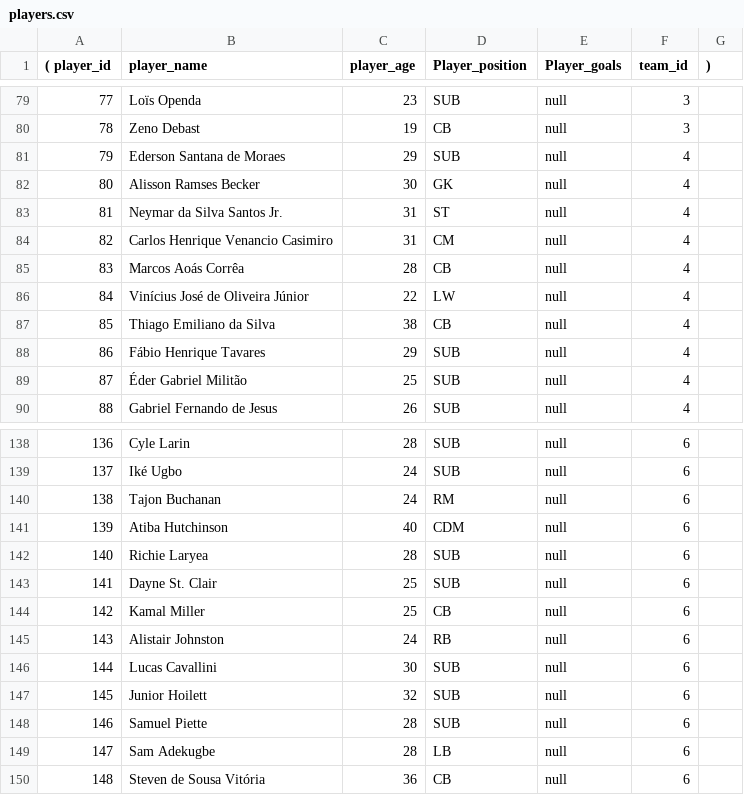
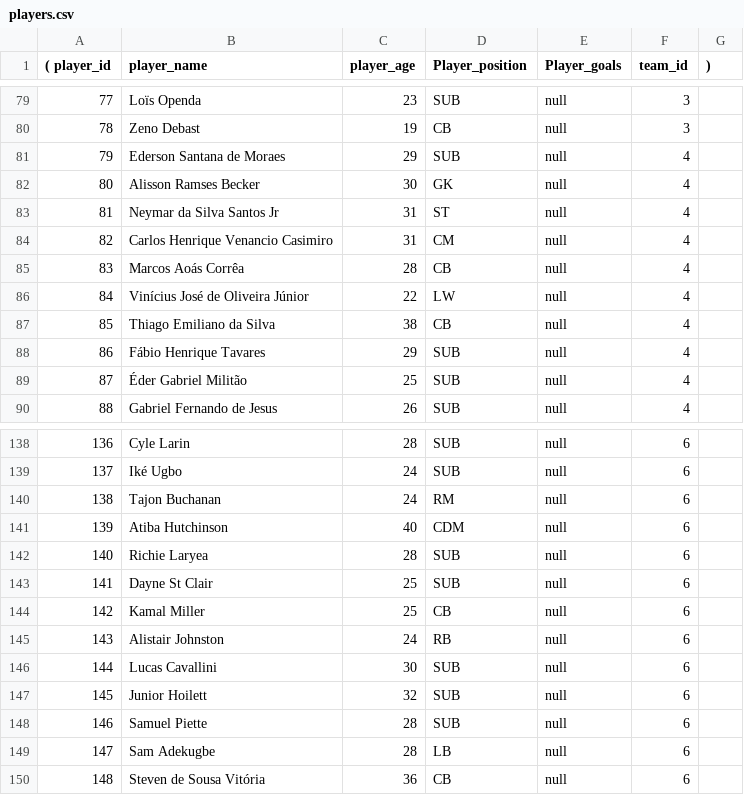
Before and after one commit to everettprussak/SoccerWebsite, a CSV file: players.csv, drawn as a sheet; only a part is shown, gaps mark what is left out.

Commit message:
Update players.csv

```diff
--- a/players.csv
+++ b/players.csv
@@ -82,3 +82,3 @@
 80,Alisson Ramses Becker,30,GK,null,4
-81,Neymar da Silva Santos Jr.,31,ST,null,4
+81,Neymar da Silva Santos Jr,31,ST,null,4
 82,Carlos Henrique Venancio Casimiro,31,CM,null,4
@@ -142,3 +142,3 @@
 140,Richie Laryea,28,SUB,null,6
-141,Dayne St. Clair,25,SUB,null,6
+141,Dayne St Clair,25,SUB,null,6
 142,Kamal Miller,25,CB,null,6
```
